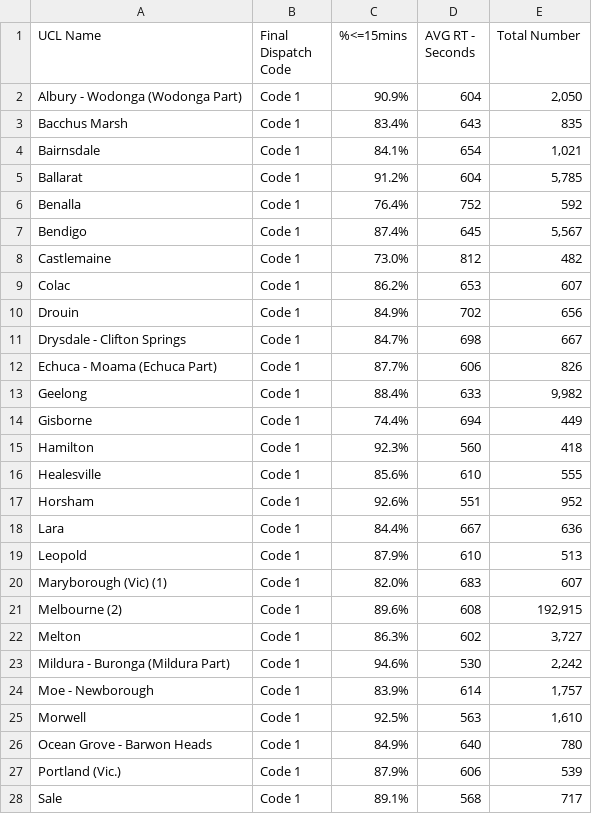
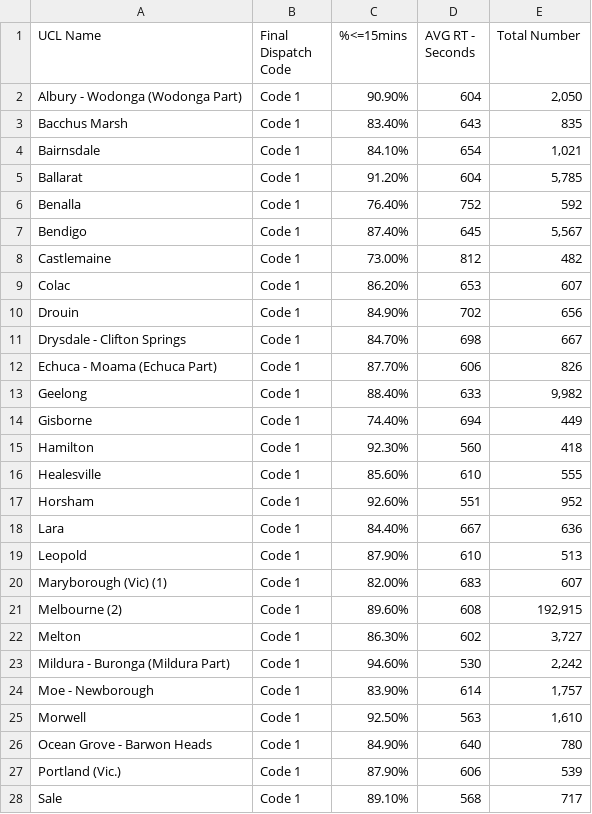
Before and after one commit to NatashaElliott/challenge-7, a CSV file: Data/ambulance2019.csv, drawn as a sheet; only a part is shown; the diff covers the shown part only.

```diff
--- a/Data/ambulance2019.csv
+++ b/Data/ambulance2019.csv
@@ -1,28 +1,28 @@
 UCL Name,Final Dispatch Code,%<=15mins,AVG RT - Seconds,Total Number
-Albury - Wodonga (Wodonga Part),Code 1,90.9%,604," 2,050 "
-Bacchus Marsh,Code 1,83.4%,643, 835
-Bairnsdale,Code 1,84.1%,654," 1,021 "
-Ballarat,Code 1,91.2%,604," 5,785 "
-Benalla,Code 1,76.4%,752, 592
-Bendigo,Code 1,87.4%,645," 5,567 "
-Castlemaine,Code 1,73.0%,812, 482
-Colac,Code 1,86.2%,653, 607
-Drouin,Code 1,84.9%,702, 656
-Drysdale - Clifton Springs,Code 1,84.7%,698, 667
-Echuca - Moama (Echuca Part),Code 1,87.7%,606, 826
-Geelong,Code 1,88.4%,633," 9,982 "
-Gisborne,Code 1,74.4%,694, 449
-Hamilton,Code 1,92.3%,560, 418
-Healesville,Code 1,85.6%,610, 555
-Horsham,Code 1,92.6%,551, 952
-Lara,Code 1,84.4%,667, 636
-Leopold,Code 1,87.9%,610, 513
-Maryborough (Vic) (1),Code 1 ,82.0%,683, 607
-Melbourne (2),Code 1,89.6%,608," 192,915 "
-Melton,Code 1,86.3%,602," 3,727 "
-Mildura - Buronga (Mildura Part),Code 1,94.6%,530," 2,242 "
-Moe - Newborough,Code 1,83.9%,614," 1,757 "
-Morwell,Code 1,92.5%,563," 1,610 "
-Ocean Grove - Barwon Heads,Code 1,84.9%,640, 780
-Portland (Vic.),Code 1,87.9%,606, 539
-Sale,Code 1,89.1%,568, 717
+Albury - Wodonga (Wodonga Part),Code 1,90.90%,604,"2,050"
+Bacchus Marsh,Code 1,83.40%,643,835
+Bairnsdale,Code 1,84.10%,654,"1,021"
+Ballarat,Code 1,91.20%,604,"5,785"
+Benalla,Code 1,76.40%,752,592
+Bendigo,Code 1,87.40%,645,"5,567"
+Castlemaine,Code 1,73.00%,812,482
+Colac,Code 1,86.20%,653,607
+Drouin,Code 1,84.90%,702,656
+Drysdale - Clifton Springs,Code 1,84.70%,698,667
+Echuca - Moama (Echuca Part),Code 1,87.70%,606,826
+Geelong,Code 1,88.40%,633,"9,982"
+Gisborne,Code 1,74.40%,694,449
+Hamilton,Code 1,92.30%,560,418
+Healesville,Code 1,85.60%,610,555
+Horsham,Code 1,92.60%,551,952
+Lara,Code 1,84.40%,667,636
+Leopold,Code 1,87.90%,610,513
+Maryborough (Vic) (1),Code 1 ,82.00%,683,607
+Melbourne (2),Code 1,89.60%,608,"192,915"
+Melton,Code 1,86.30%,602,"3,727"
+Mildura - Buronga (Mildura Part),Code 1,94.60%,530,"2,242"
+Moe - Newborough,Code 1,83.90%,614,"1,757"
+Morwell,Code 1,92.50%,563,"1,610"
+Ocean Grove - Barwon Heads,Code 1,84.90%,640,780
+Portland (Vic.),Code 1,87.90%,606,539
+Sale,Code 1,89.10%,568,717
```
Also changed, not shown: 5 removed rows and 15 edited cells elsewhere in this file, 3 other files.
